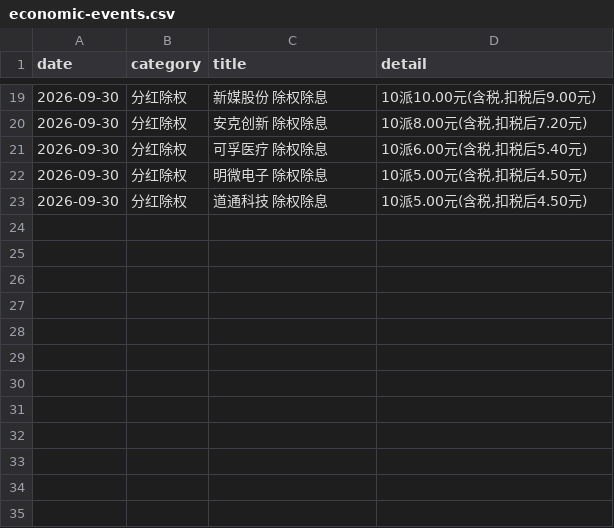
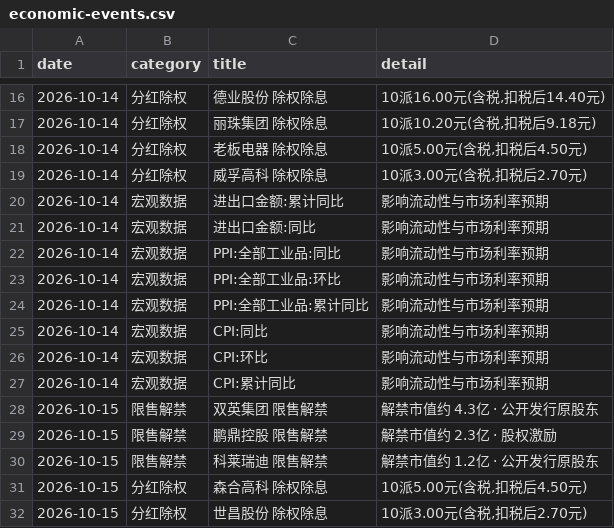
Before and after one commit to hainan5/invest-tracker, a CSV file: public/data/macro/economic-events.csv, drawn as a sheet; only a part is shown, gaps mark what is left out; the diff covers the shown part only.

```diff
--- a/public/data/macro/economic-events.csv
+++ b/public/data/macro/economic-events.csv
@@ -19,5 +16,17 @@ date,category,title,detail
-2026-09-30,分红除权,新媒股份 除权除息,"10派10.00元(含税,扣税后9.00元)"
-2026-09-30,分红除权,安克创新 除权除息,"10派8.00元(含税,扣税后7.20元)"
-2026-09-30,分红除权,可孚医疗 除权除息,"10派6.00元(含税,扣税后5.40元)"
-2026-09-30,分红除权,明微电子 除权除息,"10派5.00元(含税,扣税后4.50元)"
-2026-09-30,分红除权,道通科技 除权除息,"10派5.00元(含税,扣税后4.50元)"
+2026-10-14,分红除权,德业股份 除权除息,"10派16.00元(含税,扣税后14.40元)"
+2026-10-14,分红除权,丽珠集团 除权除息,"10派10.20元(含税,扣税后9.18元)"
+2026-10-14,分红除权,老板电器 除权除息,"10派5.00元(含税,扣税后4.50元)"
+2026-10-14,分红除权,威孚高科 除权除息,"10派3.00元(含税,扣税后2.70元)"
+2026-10-14,宏观数据,进出口金额:累计同比,影响流动性与市场利率预期
+2026-10-14,宏观数据,进出口金额:同比,影响流动性与市场利率预期
+2026-10-14,宏观数据,PPI:全部工业品:同比,影响流动性与市场利率预期
+2026-10-14,宏观数据,PPI:全部工业品:环比,影响流动性与市场利率预期
+2026-10-14,宏观数据,PPI:全部工业品:累计同比,影响流动性与市场利率预期
+2026-10-14,宏观数据,CPI:同比,影响流动性与市场利率预期
+2026-10-14,宏观数据,CPI:环比,影响流动性与市场利率预期
+2026-10-14,宏观数据,CPI:累计同比,影响流动性与市场利率预期
+2026-10-15,限售解禁,双英集团 限售解禁,解禁市值约 4.3亿 · 公开发行原股东
+2026-10-15,限售解禁,鹏鼎控股 限售解禁,解禁市值约 2.3亿 · 股权激励
+2026-10-15,限售解禁,科莱瑞迪 限售解禁,解禁市值约 1.2亿 · 公开发行原股东
+2026-10-15,分红除权,森合高科 除权除息,"10派5.00元(含税,扣税后4.50元)"
+2026-10-15,分红除权,世昌股份 除权除息,"10派3.00元(含税,扣税后2.70元)"
```
Also changed, not shown: 8 added rows, 11 removed rows and 17 edited cells elsewhere in this file, public/data/commodities/lithium-carbonate.csv, public/data/commodities/rubber.csv, 31 other files.
